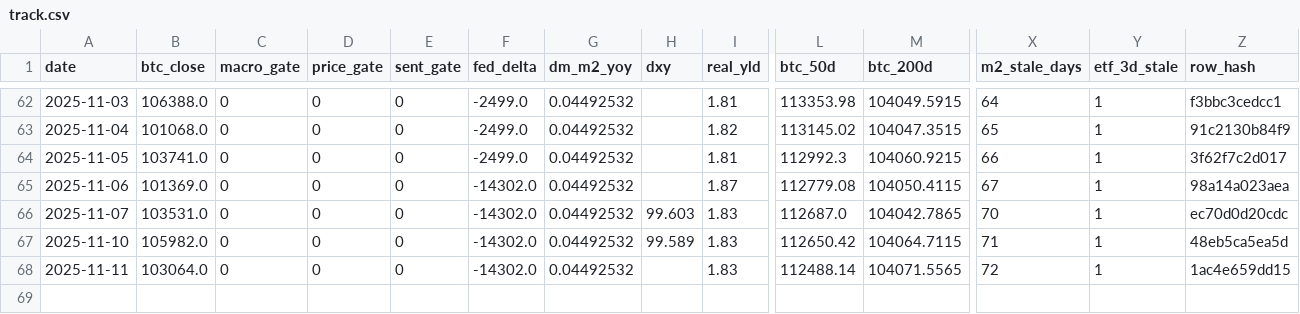
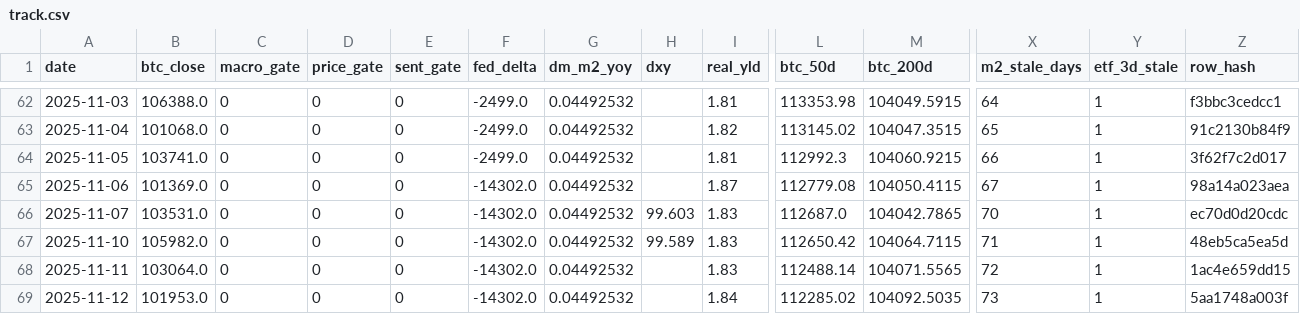
Before and after one commit to matthewprotti/btc_macro_agent_v2.py, a CSV file: track.csv, drawn as a sheet; only a part is shown, gaps mark what is left out; rows hold the shown columns only; the diff names each change by its address in the sheet, - before the commit and + after, or states it on an @@ line.

```diff
--- a/track.csv
+++ b/track.csv
+row 69: 2025-11-12 | 101953.0 | 0 | 0 | 0 | -14302.0 | 0.04492532 |  | 1.84 | 112285.02 | 104092.5035 | 73 | 1 | 5aa1748a003f
```
Also changed, not shown: data/BTCUSD.csv, data/DXY.csv, 2 other files.
